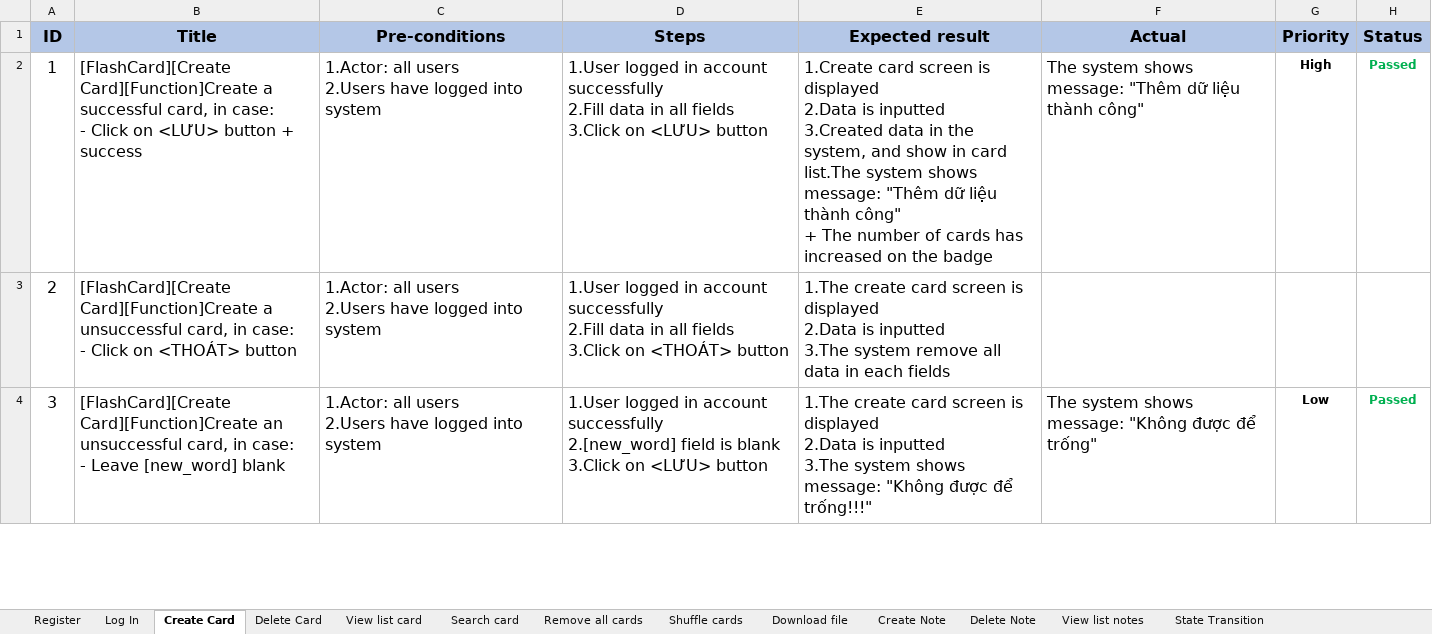
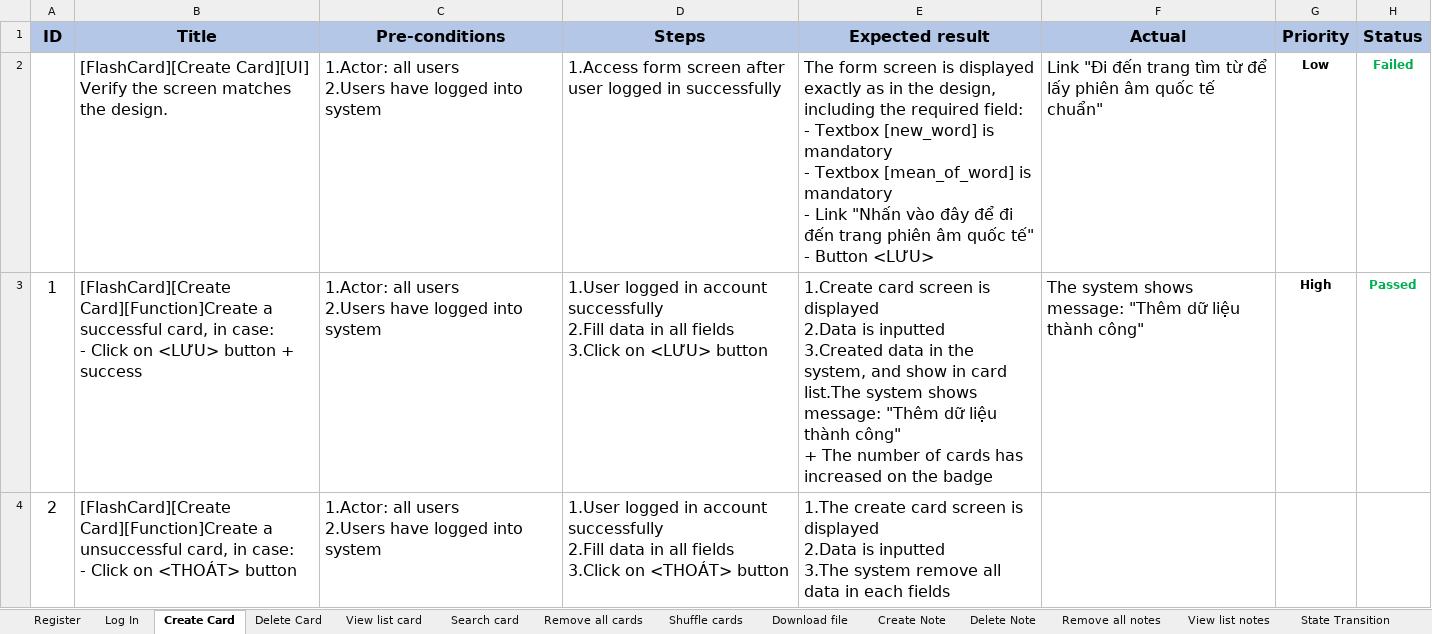
Before and after one commit to duyenqa/learn-writing-english, an Excel workbook: manual_test/DuyenNTK Flashcard System Test Case.xlsx, sheet Create Card, drawn as a sheet; only a part is shown; the shorter side is filled out with more unchanged rows; values as stored, in another font and other column widths than the file's, no borders; conditional formats not drawn; ↵ is a line break in a cell; the diff names each change by its address in the sheet, - before the commit and + after, or states it on an @@ line.

```diff
--- a/manual_test/DuyenNTK Flashcard System Test Case.xlsx (sheet Create Card)
+++ b/manual_test/DuyenNTK Flashcard System Test Case.xlsx (sheet Create Card)
+sheet tab: Remove all notes
+row 2:  | [FlashCard][Create Card][UI] Verify the screen matches the design. | 1.Actor: all users ↵ 2.Users have logged into system | 1.Access form screen after user logged in successfully | The form screen is displayed exactly as in the design, including the required field: ↵ - Textbox [new_word] is mandatory ↵ - Textbox [mean_of_word] is mandatory ↵ - Link "Nhấn vào đây để đi đến trang phiên âm quốc tế" ↵ - Button <LƯU> | Link "Đi đến trang tìm từ để lấy phiên âm quốc tế chuẩn" | Low | Failed
```
